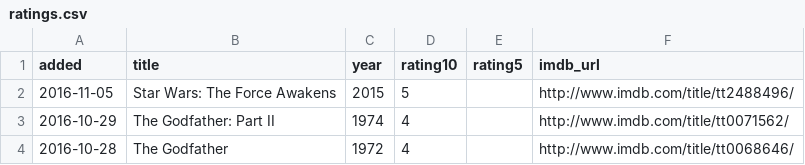
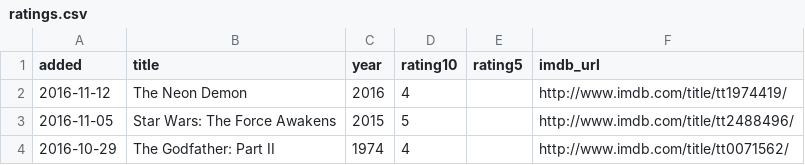
Before and after one commit to matachi/movie-diary, a CSV file: ratings.csv, drawn as a sheet; only a part is shown; the shorter side is filled out with more unchanged rows; the diff names each change by its address in the sheet, - before the commit and + after, or states it on an @@ line.

Commit message:
Rate The Neon Demon (2016)

```diff
--- a/ratings.csv
+++ b/ratings.csv
+row 2: 2016-11-12 | The Neon Demon | 2016 | 4 |  | http://www.imdb.com/title/tt1974419/
```
Also changed, not shown: 1 other file.
